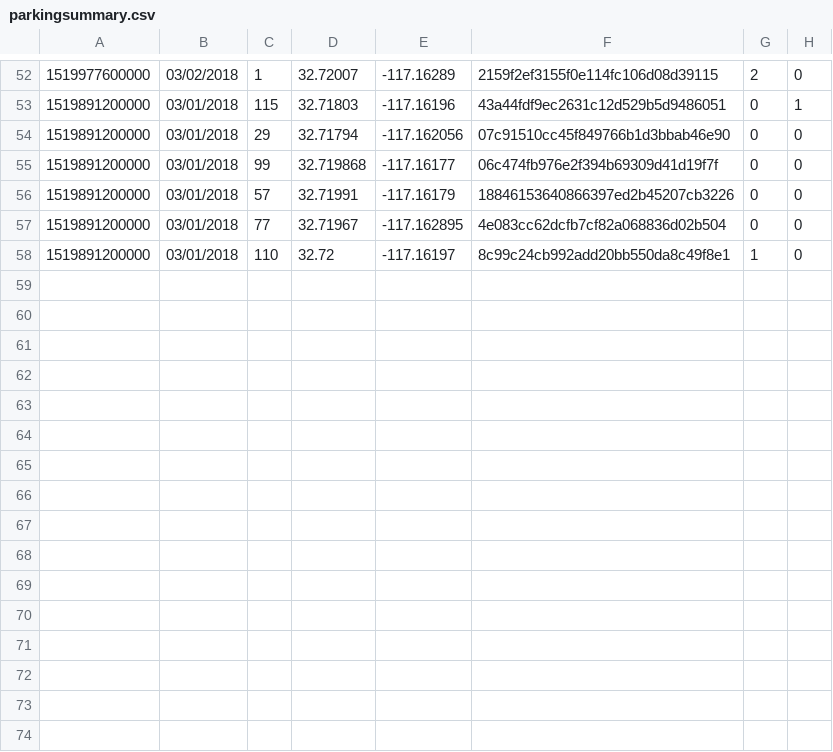
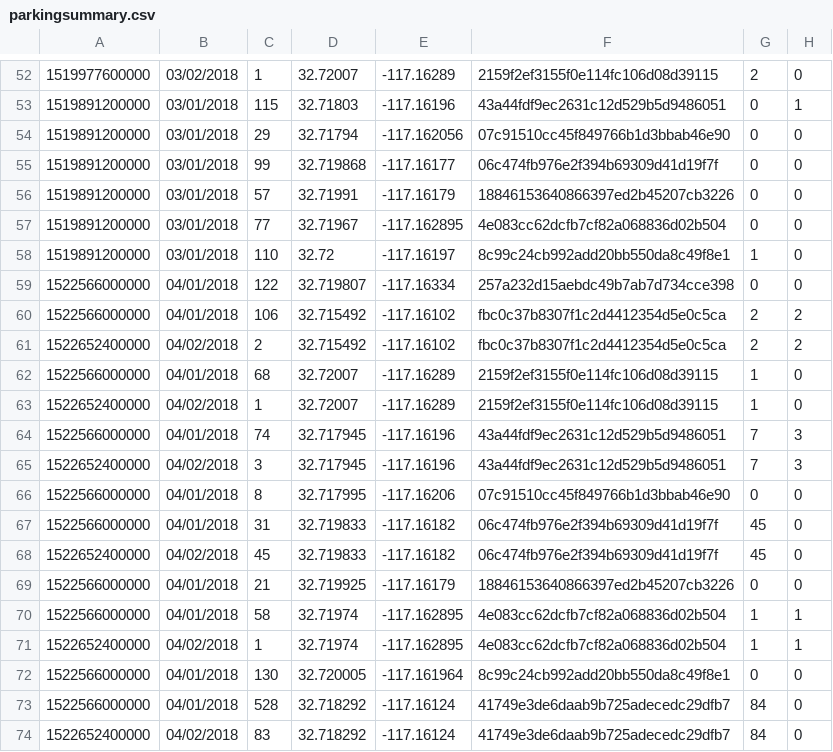
Before and after one commit to vivekagarwal5592/hackathon, a CSV file: services/src/main/files/parkingsummary.csv, drawn as a sheet; only a part is shown, gaps mark what is left out; the diff names each change by its address in the sheet, - before the commit and + after, or states it on an @@ line.

Commit message:
resolced error for parking analysis html page

```diff
--- a/services/src/main/files/parkingsummary.csv
+++ b/services/src/main/files/parkingsummary.csv
+row 59: 1522566000000 | 04/01/2018 | 122 | 32.719807 | -117.16334 | 257a232d15aebdc49b7ab7d734cce398 | 0 | 0
+row 60: 1522566000000 | 04/01/2018 | 106 | 32.715492 | -117.16102 | fbc0c37b8307f1c2d4412354d5e0c5ca | 2 | 2
+row 61: 1522652400000 | 04/02/2018 | 2 | 32.715492 | -117.16102 | fbc0c37b8307f1c2d4412354d5e0c5ca | 2 | 2
+row 62: 1522566000000 | 04/01/2018 | 68 | 32.72007 | -117.16289 | 2159f2ef3155f0e114fc106d08d39115 | 1 | 0
+row 63: 1522652400000 | 04/02/2018 | 1 | 32.72007 | -117.16289 | 2159f2ef3155f0e114fc106d08d39115 | 1 | 0
+row 64: 1522566000000 | 04/01/2018 | 74 | 32.717945 | -117.16196 | 43a44fdf9ec2631c12d529b5d9486051 | 7 | 3
+row 65: 1522652400000 | 04/02/2018 | 3 | 32.717945 | -117.16196 | 43a44fdf9ec2631c12d529b5d9486051 | 7 | 3
+row 66: 1522566000000 | 04/01/2018 | 8 | 32.717995 | -117.16206 | 07c91510cc45f849766b1d3bbab46e90 | 0 | 0
+row 67: 1522566000000 | 04/01/2018 | 31 | 32.719833 | -117.16182 | 06c474fb976e2f394b69309d41d19f7f | 45 | 0
+row 68: 1522652400000 | 04/02/2018 | 45 | 32.719833 | -117.16182 | 06c474fb976e2f394b69309d41d19f7f | 45 | 0
+row 69: 1522566000000 | 04/01/2018 | 21 | 32.719925 | -117.16179 | 18846153640866397ed2b45207cb3226 | 0 | 0
+row 70: 1522566000000 | 04/01/2018 | 58 | 32.71974 | -117.162895 | 4e083cc62dcfb7cf82a068836d02b504 | 1 | 1
+row 71: 1522652400000 | 04/02/2018 | 1 | 32.71974 | -117.162895 | 4e083cc62dcfb7cf82a068836d02b504 | 1 | 1
+row 72: 1522566000000 | 04/01/2018 | 130 | 32.720005 | -117.161964 | 8c99c24cb992add20bb550da8c49f8e1 | 0 | 0
+row 73: 1522566000000 | 04/01/2018 | 528 | 32.718292 | -117.16124 | 41749e3de6daab9b725adecedc29dfb7 | 84 | 0
+row 74: 1522652400000 | 04/02/2018 | 83 | 32.718292 | -117.16124 | 41749e3de6daab9b725adecedc29dfb7 | 84 | 0
```
Also changed, not shown: services/src/main/files/pedestrainsummary.csv, services/src/main/files/trafficsummary.csv, 7 other files.
